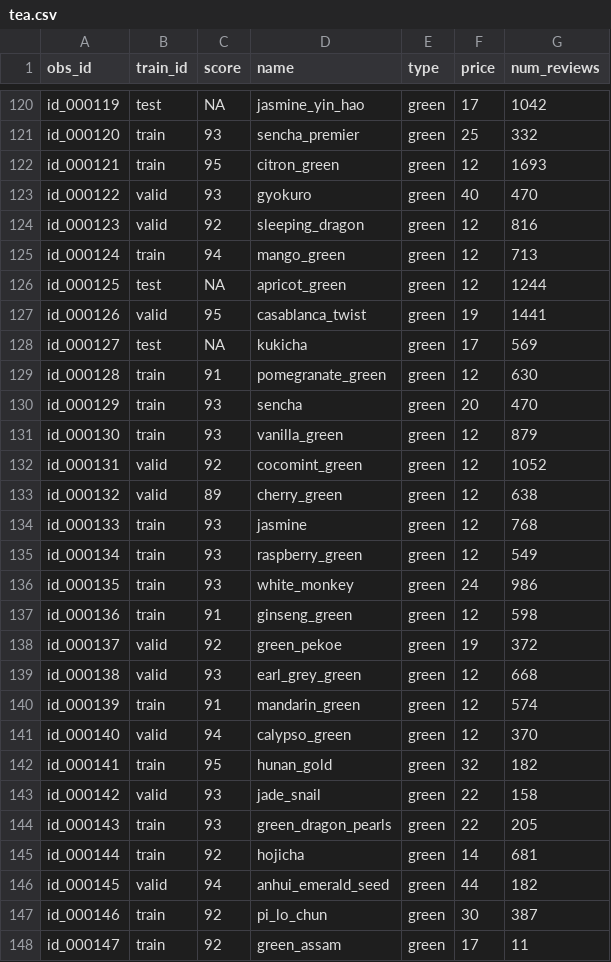
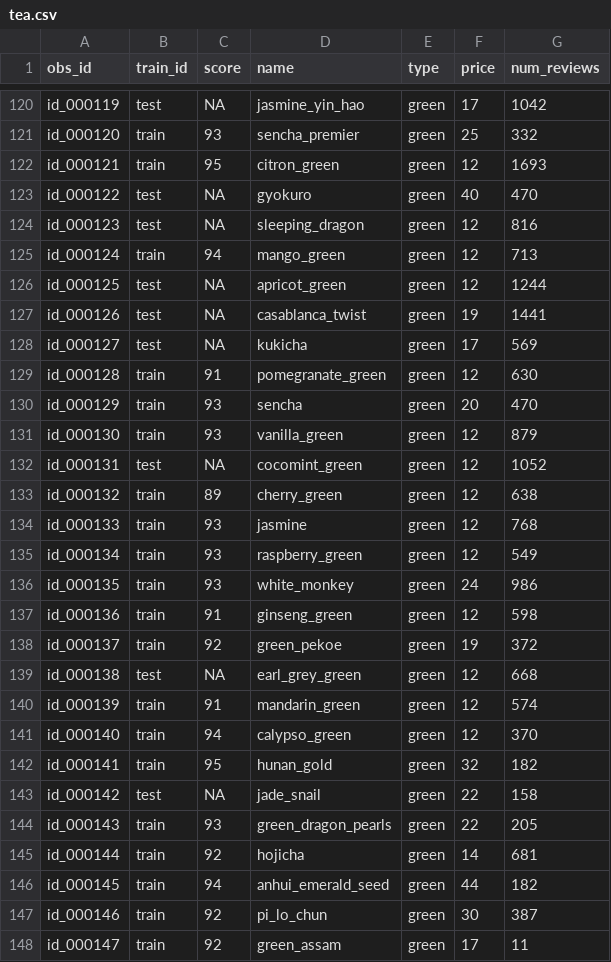
Before and after one commit to statsmaths/ml_data, a CSV file: tea.csv, drawn as a sheet; only a part is shown, gaps mark what is left out; the diff covers the shown part only.

Commit message:
remove valid from data

```diff
--- a/tea.csv
+++ b/tea.csv
@@ -122,7 +122,7 @@ id_000120,train,93,sencha_premier,green,25,332
 id_000121,train,95,citron_green,green,12,1693
-id_000122,valid,93,gyokuro,green,40,470
-id_000123,valid,92,sleeping_dragon,green,12,816
+id_000122,test,NA,gyokuro,green,40,470
+id_000123,test,NA,sleeping_dragon,green,12,816
 id_000124,train,94,mango_green,green,12,713
 id_000125,test,NA,apricot_green,green,12,1244
-id_000126,valid,95,casablanca_twist,green,19,1441
+id_000126,test,NA,casablanca_twist,green,19,1441
 id_000127,test,NA,kukicha,green,17,569
@@ -131,4 +131,4 @@ id_000129,train,93,sencha,green,20,470
 id_000130,train,93,vanilla_green,green,12,879
-id_000131,valid,92,cocomint_green,green,12,1052
-id_000132,valid,89,cherry_green,green,12,638
+id_000131,test,NA,cocomint_green,green,12,1052
+id_000132,train,89,cherry_green,green,12,638
 id_000133,train,93,jasmine,green,12,768
@@ -137,11 +137,11 @@ id_000135,train,93,white_monkey,green,24,986
 id_000136,train,91,ginseng_green,green,12,598
-id_000137,valid,92,green_pekoe,green,19,372
-id_000138,valid,93,earl_grey_green,green,12,668
+id_000137,train,92,green_pekoe,green,19,372
+id_000138,test,NA,earl_grey_green,green,12,668
 id_000139,train,91,mandarin_green,green,12,574
-id_000140,valid,94,calypso_green,green,12,370
+id_000140,train,94,calypso_green,green,12,370
 id_000141,train,95,hunan_gold,green,32,182
-id_000142,valid,93,jade_snail,green,22,158
+id_000142,test,NA,jade_snail,green,22,158
 id_000143,train,93,green_dragon_pearls,green,22,205
 id_000144,train,92,hojicha,green,14,681
-id_000145,valid,94,anhui_emerald_seed,green,44,182
+id_000145,train,94,anhui_emerald_seed,green,44,182
 id_000146,train,92,pi_lo_chun,green,30,387
```
Also changed, not shown: 63 edited cells elsewhere in this file.
